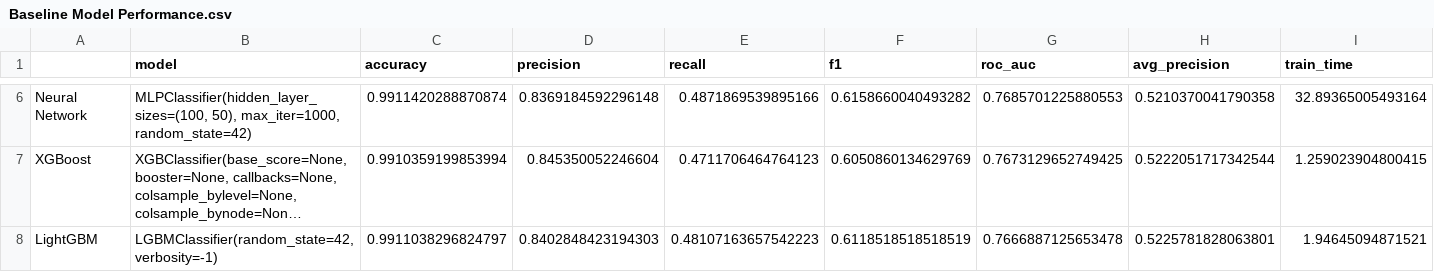
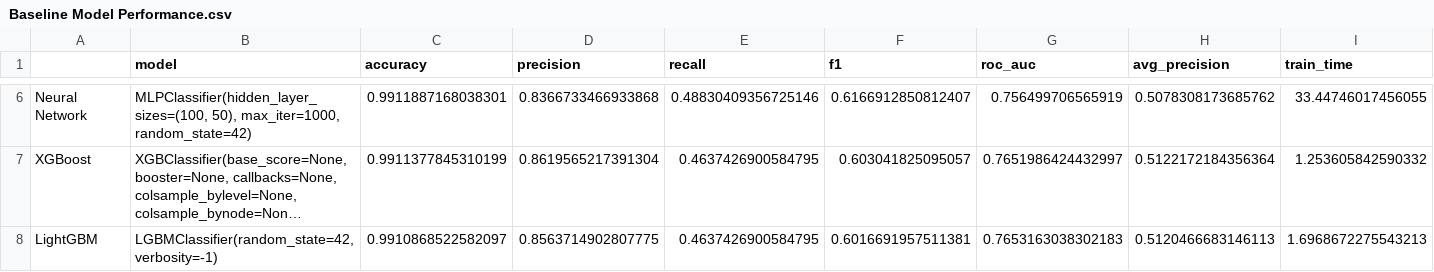
Before and after one commit to YannaCS/Fraud-Detection-By-Machine-Learning, a CSV file: Baseline Model Performance.csv, drawn as a sheet; only a part is shown, gaps mark what is left out; long unchanged cells end in …; the diff covers the shown part only; the diff names each change by its address in the sheet, - before the commit and + after, or states it on an @@ line.

```diff
--- a/Baseline Model Performance.csv
+++ b/Baseline Model Performance.csv
-C6 (accuracy): 0.9911420288870874
+C6 (accuracy): 0.9911887168038301
-D6 (precision): 0.8369184592296148
+D6 (precision): 0.8366733466933868
-E6 (recall): 0.4871869539895166
+E6 (recall): 0.48830409356725146
-F6 (f1): 0.6158660040493282
+F6 (f1): 0.6166912850812407
-G6 (roc_auc): 0.7685701225880553
+G6 (roc_auc): 0.756499706565919
-H6 (avg_precision): 0.5210370041790358
+H6 (avg_precision): 0.5078308173685762
-I6 (train_time): 32.89365005493164
+I6 (train_time): 33.44746017456055
-C7 (accuracy): 0.9910359199853994
+C7 (accuracy): 0.9911377845310199
-D7 (precision): 0.845350052246604
+D7 (precision): 0.8619565217391304
-E7 (recall): 0.4711706464764123
+E7 (recall): 0.4637426900584795
-F7 (f1): 0.6050860134629769
+F7 (f1): 0.603041825095057
-G7 (roc_auc): 0.7673129652749425
+G7 (roc_auc): 0.7651986424432997
-H7 (avg_precision): 0.5222051717342544
+H7 (avg_precision): 0.5122172184356364
-I7 (train_time): 1.259023904800415
+I7 (train_time): 1.253605842590332
-C8 (accuracy): 0.9911038296824797
+C8 (accuracy): 0.9910868522582097
-D8 (precision): 0.8402848423194303
+D8 (precision): 0.8563714902807775
-E8 (recall): 0.48107163657542223
+E8 (recall): 0.4637426900584795
-F8 (f1): 0.6118518518518519
+F8 (f1): 0.6016691957511381
-G8 (roc_auc): 0.7666887125653478
+G8 (roc_auc): 0.7653163038302183
-H8 (avg_precision): 0.5225781828063801
+H8 (avg_precision): 0.5120466683146113
-I8 (train_time): 1.94645094871521
+I8 (train_time): 1.6968672275543213
```
Also changed, not shown: 28 edited cells elsewhere in this file, Optimized Model Performance.csv, 15 other files.
